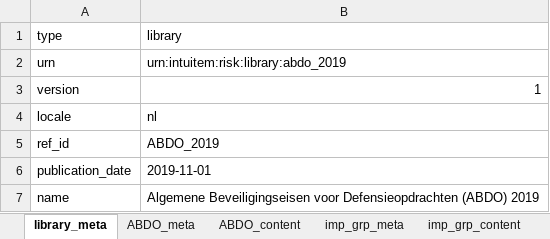
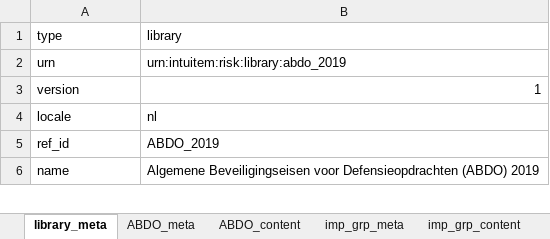
Before and after one commit to intuitem/ciso-assistant-community, an Excel workbook: tools/excel/netherlands/abdo_2019.xlsx, sheet library_meta, drawn as a sheet; only a part is shown; values as stored, in another font and other column widths than the file's, no borders; the diff covers the shown part only; the diff names each change by its address in the sheet, - before the commit and + after, or states it on an @@ line.

```diff
--- a/tools/excel/netherlands/abdo_2019.xlsx (sheet library_meta)
+++ b/tools/excel/netherlands/abdo_2019.xlsx (sheet library_meta)
-row 6: publication_date | 2019-11-01
```
Also changed, not shown: 2 edited cells elsewhere in this sheet, sheet imp_grp_content, sheet ABDO_meta, sheet ABDO_content.
